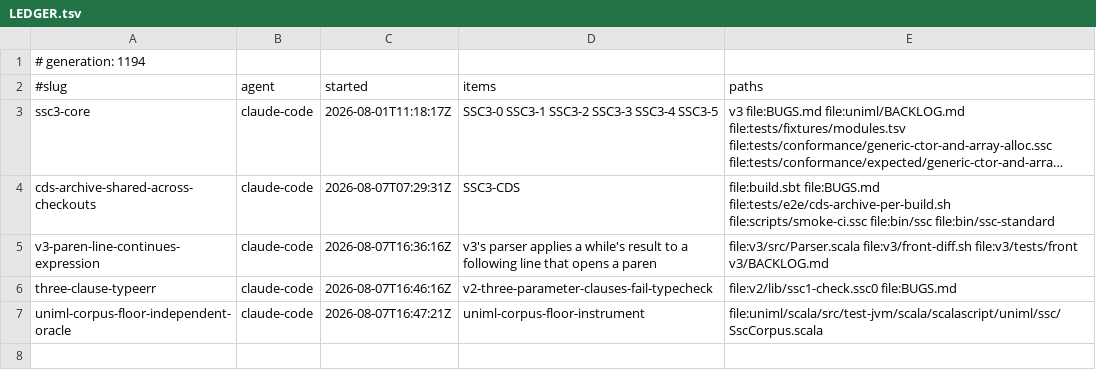
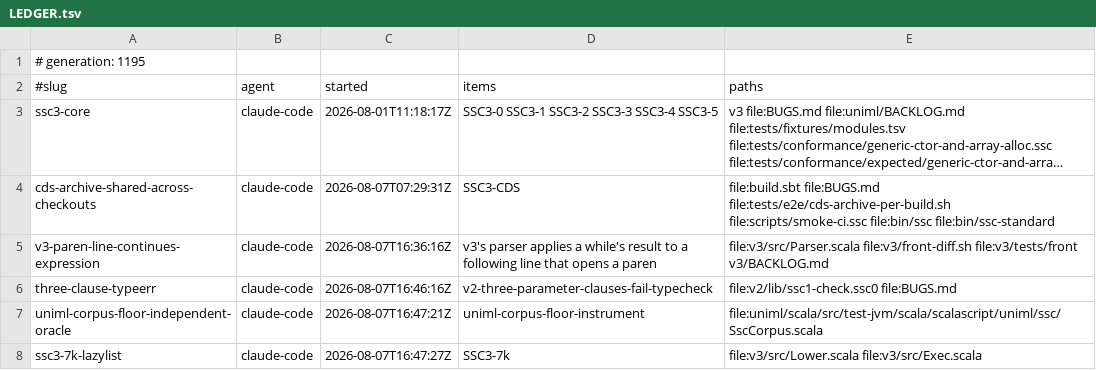
Before and after one commit to sergey-scherbina/scalascript, a TSV file: .work/active/LEDGER.tsv, drawn as a sheet; long unchanged cells end in ….

Commit message:
claim: ssc3-7k-lazylist (SSC3-7k) [skip ci]

```diff
--- a/.work/active/LEDGER.tsv
+++ b/.work/active/LEDGER.tsv
@@ -1,2 +1,2 @@
-# generation: 1194
+# generation: 1195
 #slug	agent	started	items	paths
@@ -7 +7,2 @@ three-clause-typeerr	claude-code	2026-08-07T16:46:16Z	v2-three-parameter-clauses
 uniml-corpus-floor-independent-oracle	claude-code	2026-08-07T16:47:21Z	uniml-corpus-floor-instrument	file:uniml/scala/src/test-jvm/scala/scalascript/uniml/ssc/SscCorpus.scala
+ssc3-7k-lazylist	claude-code	2026-08-07T16:47:27Z	SSC3-7k	file:v3/src/Lower.scala file:v3/src/Exec.scala
```
Also changed, not shown: 1 other file.
